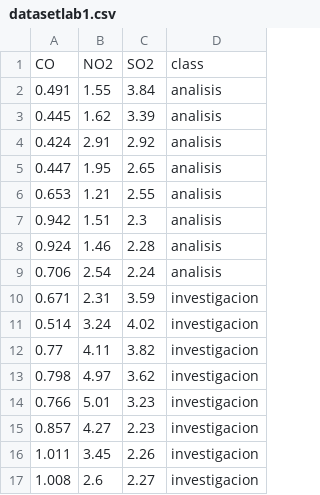
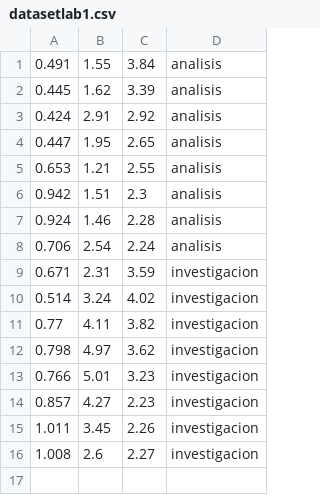
Before and after one commit to jctipan/docs, a CSV file: datasetlab1.csv, drawn as a sheet.

Commit message:
Update datasetlab1.csv

```diff
--- a/datasetlab1.csv
+++ b/datasetlab1.csv
@@ -1,2 +1 @@
-CO;NO2;SO2;class
 0.491;1.55;3.84;analisis
```
